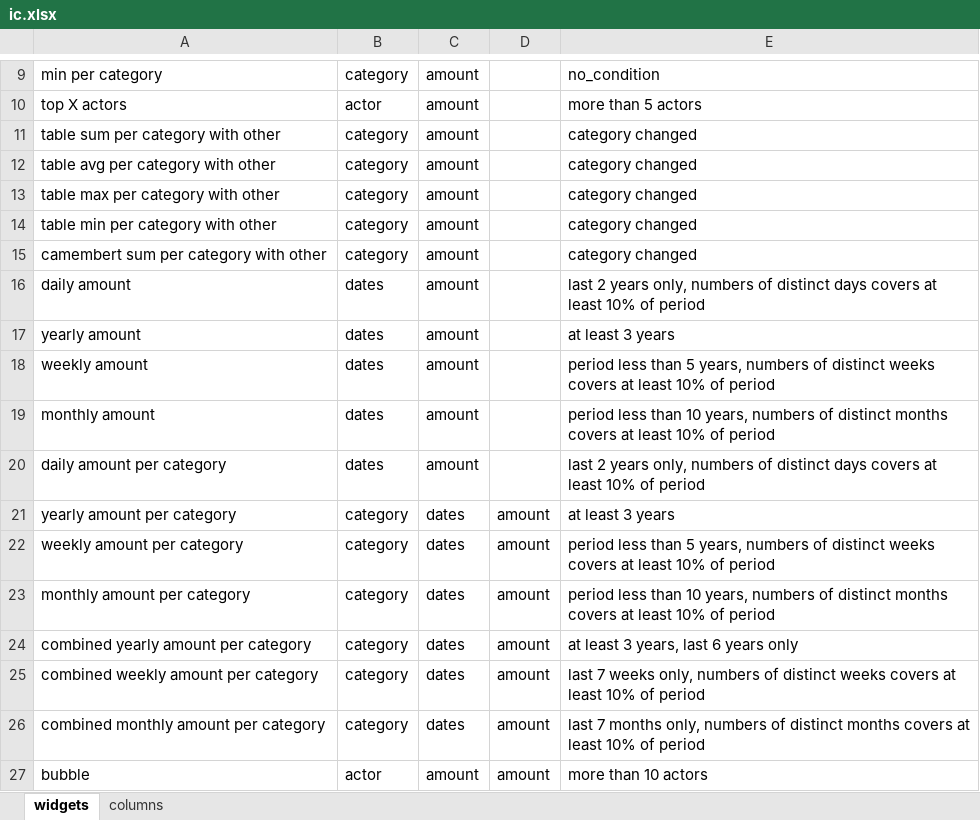
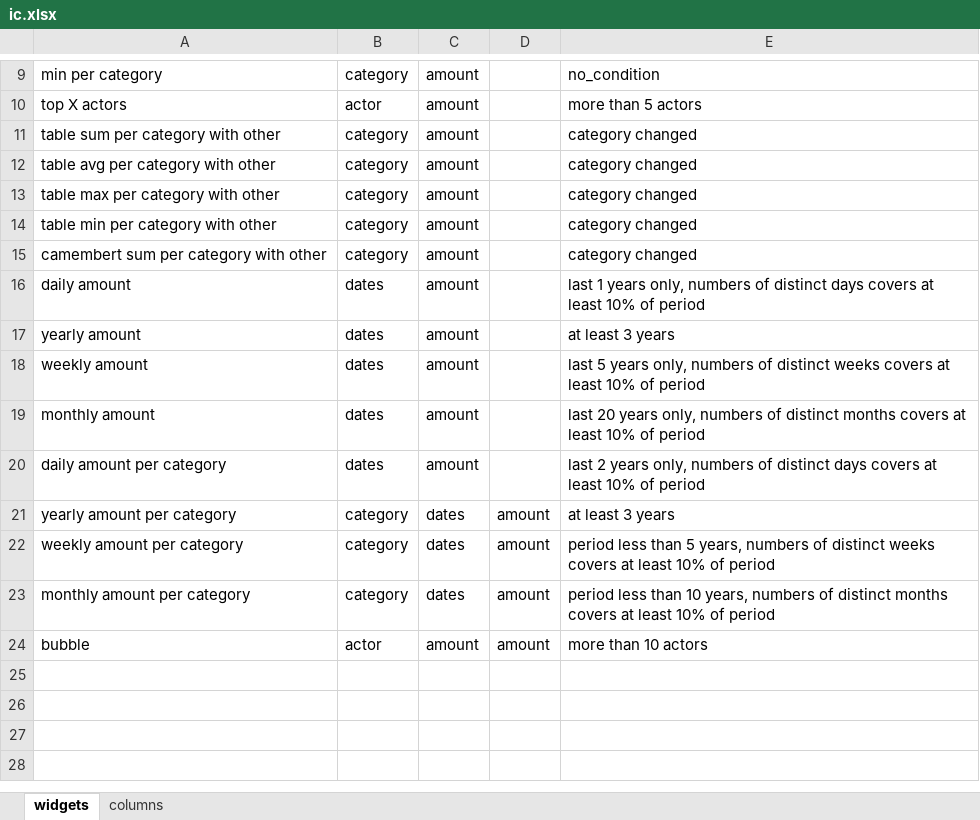
Before and after one commit to ajappdev/cerm, an Excel workbook: ic.xlsx, sheet widgets, drawn as a sheet; only a part is shown, gaps mark what is left out; values as stored, in another font and other column widths than the file's, no borders; the diff names each change by its address in the sheet, - before the commit and + after, or states it on an @@ line.

```diff
--- a/ic.xlsx (sheet widgets)
+++ b/ic.xlsx (sheet widgets)
-E16: last 2 years only,…
+E16: last 1 years only,…
-E18: period less than 5 years, numbers of…
+E18: last 5 years only, numbers of…
-E19: period less than 10 years, numbers of…
+E19: last 20 years only, numbers of…
-row 24: combined yearly amount per category | category | dates | amount | at least 3 years, last 6 years only
-row 25: combined weekly amount per category | category | dates | amount | last 7 weeks only, numbers of distinct weeks covers at least 10% of period
-row 26: combined monthly amount per category | category | dates | amount | last 7 months only, numbers of distinct months covers at least 10% of period
```
Also changed, not shown: 4 other files.
